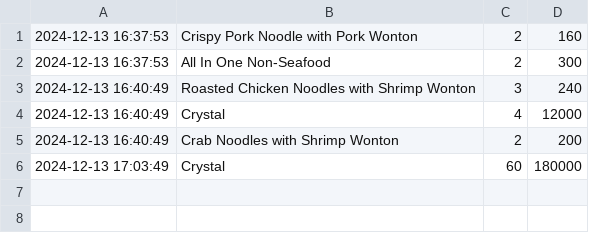
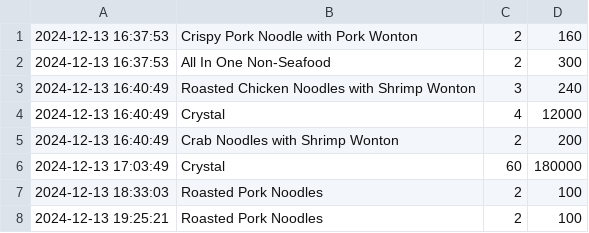
Before and after one commit to Mixkyy/Final-Project-Semester-1, a CSV file: sales_log.csv, drawn as a sheet; the diff names each change by its address in the sheet, - before the commit and + after, or states it on an @@ line.

```diff
--- a/sales_log.csv
+++ b/sales_log.csv
+row 7: 2024-12-13 18:33:03 | Roasted Pork Noodles | 2 | 100
+row 8: 2024-12-13 19:25:21 | Roasted Pork Noodles | 2 | 100
```
Also changed, not shown: Stock.csv, 2 other files.
